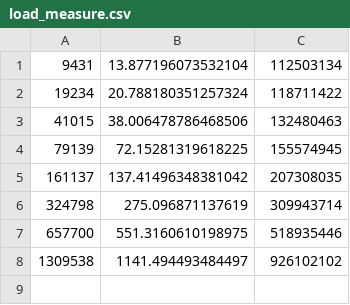
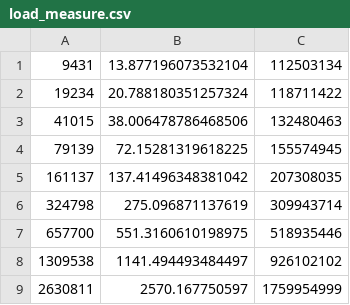
Before and after one commit to AdrienSF/twitter-analysis, a CSV file: load_measure.csv, drawn as a sheet; the diff names each change by its address in the sheet, - before the commit and + after, or states it on an @@ line.

Commit message:
add last load measure

```diff
--- a/load_measure.csv
+++ b/load_measure.csv
+row 9: 2630811 | 2570.167750597 | 1759954999
```
